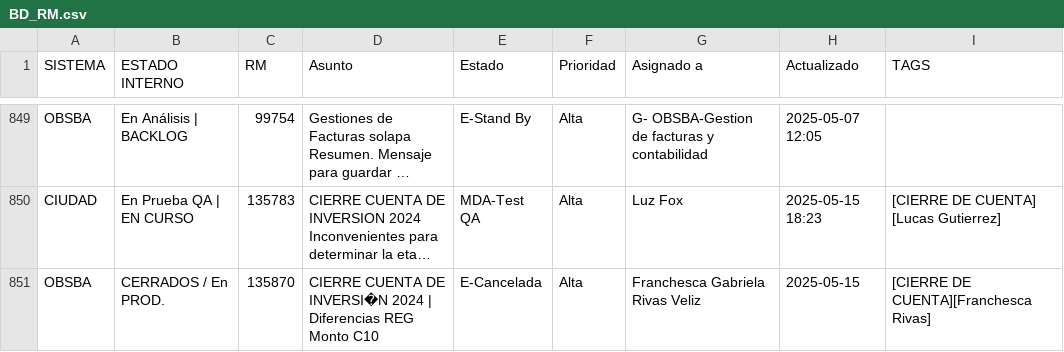
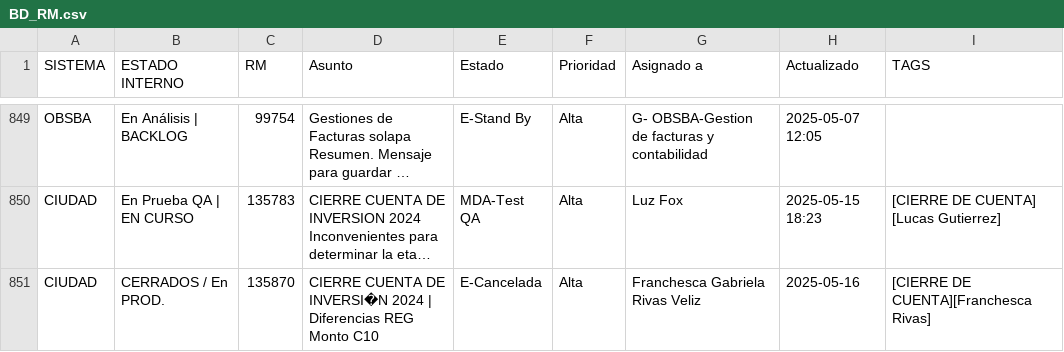
Before and after one commit to darioelola/Archivos, a CSV file: BD_RM.csv, drawn as a sheet; only a part is shown, gaps mark what is left out; long unchanged cells end in …; the diff names each change by its address in the sheet, - before the commit and + after, or states it on an @@ line.

Commit message:
auto-update 2025-05-16T02:08:38.960Z

```diff
--- a/BD_RM.csv
+++ b/BD_RM.csv
-A851 (SISTEMA): OBSBA
+A851 (SISTEMA): CIUDAD
-H851 (Actualizado): 2025-05-15
+H851 (Actualizado): 2025-05-16
```
